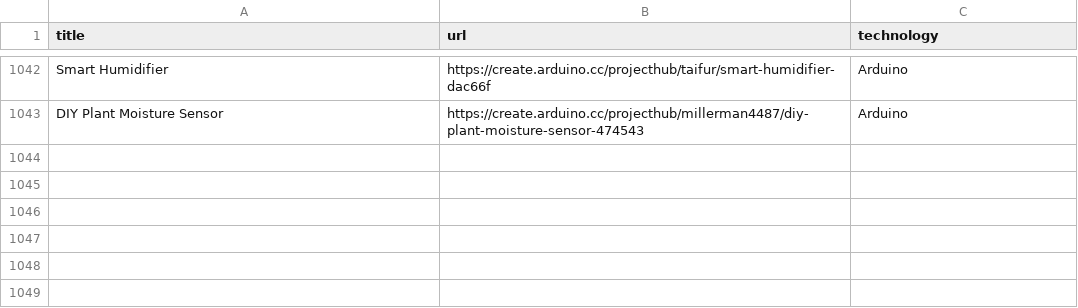
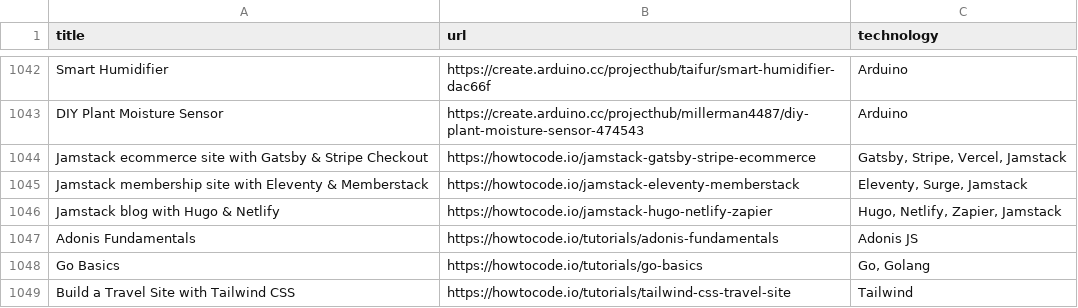
Before and after one commit to aquadzn/learn-x-by-doing-y, a CSV file: projects.csv, drawn as a sheet; only a part is shown, gaps mark what is left out; the diff names each change by its address in the sheet, - before the commit and + after, or states it on an @@ line.

Commit message:
added howtocode.io tutorials

```diff
--- a/projects.csv
+++ b/projects.csv
+row 1044: Jamstack ecommerce site with Gatsby & Stripe Checkout | https://howtocode.io/jamstack-gatsby-stripe-ecommerce | Gatsby, Stripe, Vercel, Jamstack
+row 1045: Jamstack membership site with Eleventy & Memberstack | https://howtocode.io/jamstack-eleventy-memberstack | Eleventy, Surge, Jamstack
+row 1046: Jamstack blog with Hugo & Netlify | https://howtocode.io/jamstack-hugo-netlify-zapier | Hugo, Netlify, Zapier, Jamstack
+row 1047: Adonis Fundamentals | https://howtocode.io/tutorials/adonis-fundamentals | Adonis JS
+row 1048: Go Basics | https://howtocode.io/tutorials/go-basics | Go, Golang
+row 1049: Build a Travel Site with Tailwind CSS | https://howtocode.io/tutorials/tailwind-css-travel-site | Tailwind
```
